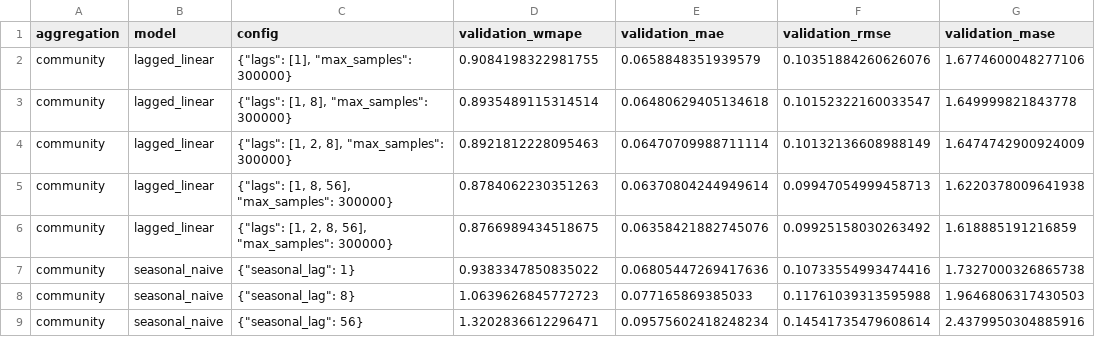
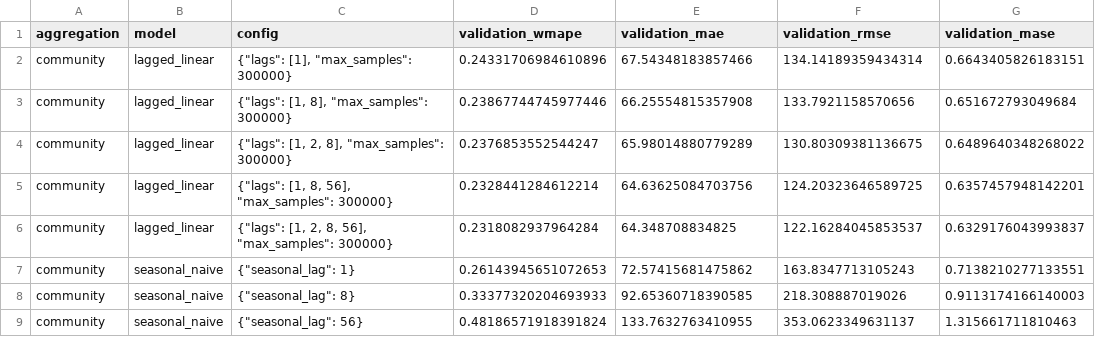
Before and after one commit to odinsseo/hsl-bikes, a CSV file: data/artifacts/experiments/rq_runner/baseline_search.csv, drawn as a sheet; only a part is shown; the diff covers the shown part only.

```diff
--- a/data/artifacts/experiments/rq_runner/baseline_search.csv
+++ b/data/artifacts/experiments/rq_runner/baseline_search.csv
@@ -1,9 +1,9 @@
 aggregation,model,config,validation_wmape,validation_mae,validation_rmse,validation_mase
-community,lagged_linear,"{""lags"": [1], ""max_samples"": 300000}",0.9084198322981755,0.0658848351939579,0.10351884260626076,1.6774600048277106
-community,lagged_linear,"{""lags"": [1, 8], ""max_samples"": 300000}",0.8935489115314514,0.06480629405134618,0.10152322160033547,1.649999821843778
-community,lagged_linear,"{""lags"": [1, 2, 8], ""max_samples"": 300000}",0.8921812228095463,0.06470709988711114,0.10132136608988149,1.6474742900924009
-community,lagged_linear,"{""lags"": [1, 8, 56], ""max_samples"": 300000}",0.8784062230351263,0.06370804244949614,0.09947054999458713,1.6220378009641938
-community,lagged_linear,"{""lags"": [1, 2, 8, 56], ""max_samples"": 300000}",0.8766989434518675,0.06358421882745076,0.09925158030263492,1.618885191216859
-community,seasonal_naive,"{""seasonal_lag"": 1}",0.9383347850835022,0.06805447269417636,0.10733554993474416,1.7327000326865738
-community,seasonal_naive,"{""seasonal_lag"": 8}",1.0639626845772723,0.077165869385033,0.11761039313595988,1.9646806317430503
-community,seasonal_naive,"{""seasonal_lag"": 56}",1.3202836612296471,0.09575602418248234,0.14541735479608614,2.4379950304885916
+community,lagged_linear,"{""lags"": [1], ""max_samples"": 300000}",0.24331706984610896,67.54348183857466,134.14189359434314,0.6643405826183151
+community,lagged_linear,"{""lags"": [1, 8], ""max_samples"": 300000}",0.23867744745977446,66.25554815357908,133.7921158570656,0.651672793049684
+community,lagged_linear,"{""lags"": [1, 2, 8], ""max_samples"": 300000}",0.2376853552544247,65.98014880779289,130.80309381136675,0.6489640348268022
+community,lagged_linear,"{""lags"": [1, 8, 56], ""max_samples"": 300000}",0.2328441284612214,64.63625084703756,124.20323646589725,0.6357457948142201
+community,lagged_linear,"{""lags"": [1, 2, 8, 56], ""max_samples"": 300000}",0.2318082937964284,64.348708834825,122.16284045853537,0.6329176043993837
+community,seasonal_naive,"{""seasonal_lag"": 1}",0.26143945651072653,72.57415681475862,163.8347713105243,0.7138210277133551
+community,seasonal_naive,"{""seasonal_lag"": 8}",0.33377320204693933,92.65360718390585,218.308887019026,0.9113174166140003
+community,seasonal_naive,"{""seasonal_lag"": 56}",0.48186571918391824,133.7632763410955,353.0623349631137,1.315661711810463
```
Also changed, not shown: 136 edited cells elsewhere in this file, data/artifacts/experiments/train_eval_3h/sensitivity_summary.csv, data/artifacts/experiments/train_eval_3h/station_robustness_statistics.csv, 9 other files.
